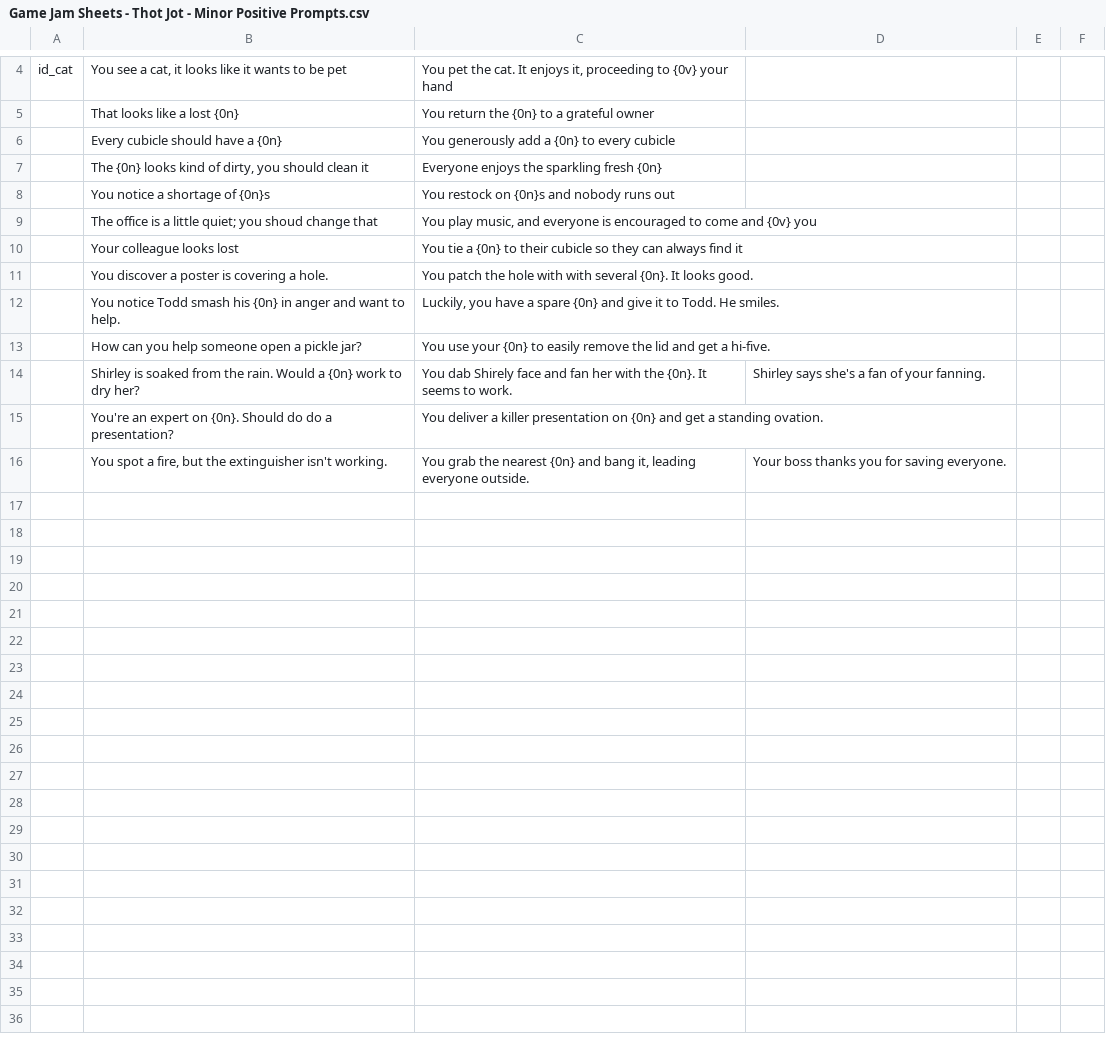
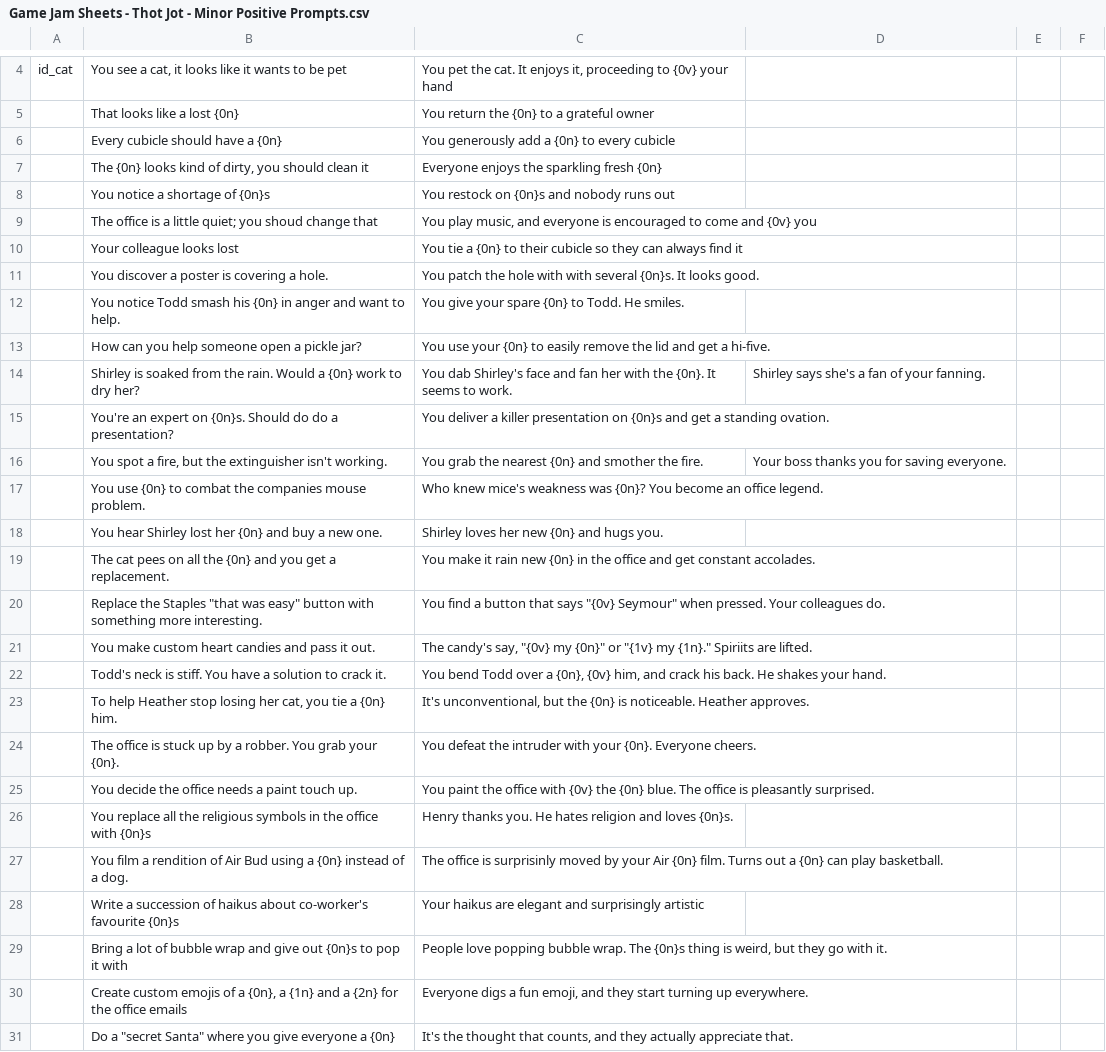
Before and after one commit to ArtfulJW/GGJ2024_UltimateGameJamGang, a CSV file: CSV/Game Jam Sheets - Thot Jot - Minor Positive Prompts.csv, drawn as a sheet; only a part is shown, gaps mark what is left out.

```diff
--- a/CSV/Game Jam Sheets - Thot Jot - Minor Positive Prompts.csv
+++ b/CSV/Game Jam Sheets - Thot Jot - Minor Positive Prompts.csv
@@ -10,7 +10,22 @@ id_cat,"You see a cat, it looks like it wants to be pet","You pet the cat. It en
 ,Your colleague looks lost,You tie a {0n} to their cubicle so they can always find it,,,
-,You discover a poster is covering a hole.,You patch the hole with with several {0n}. It looks good.,,,
-,You notice Todd smash his {0n} in anger and want to help.,"Luckily, you have a spare {0n} and give it to Todd. He smiles.",,,
+,You discover a poster is covering a hole.,You patch the hole with with several {0n}s. It looks good.,,,
+,You notice Todd smash his {0n} in anger and want to help.,You give your spare {0n} to Todd. He smiles.,,,
 ,How can you help someone open a pickle jar?,You use your {0n} to easily remove the lid and get a hi-five.,,,
-,Shirley is soaked from the rain. Would a {0n} work to dry her?,You dab Shirely face and fan her with the {0n}. It seems to work. ,Shirley says she's a fan of your fanning.,,
-,You're an expert on {0n}. Should do do a presentation?,You deliver a killer presentation on {0n} and get a standing ovation.,,,
-,"You spot a fire, but the extinguisher isn't working.","You grab the nearest {0n} and bang it, leading everyone outside.",Your boss thanks you for saving everyone.,,
+,Shirley is soaked from the rain. Would a {0n} work to dry her?,You dab Shirley's face and fan her with the {0n}. It seems to work. ,Shirley says she's a fan of your fanning.,,
+,You're an expert on {0n}s. Should do do a presentation?,You deliver a killer presentation on {0n}s and get a standing ovation.,,,
+,"You spot a fire, but the extinguisher isn't working.",You grab the nearest {0n} and smother the fire.,Your boss thanks you for saving everyone.,,
+,You use {0n} to combat the companies mouse problem.,Who knew mice's weakness was {0n}? You become an office legend.,,,
+,You hear Shirley lost her {0n} and buy a new one. ,Shirley loves her new {0n} and hugs you.,,,
+,The cat pees on all the {0n} and you get a replacement.,You make it rain new {0n} in the office and get constant accolades.,,,
+,"Replace the Staples ""that was easy"" button with something more interesting.","You find a button that says ""{0v} Seymour"" when pressed. Your colleagues do.",,,
+,You make custom heart candies and pass it out.,"The candy's say, ""{0v} my {0n}"" or ""{1v} my {1n}."" Spiriits are lifted. ",,,
+,Todd's neck is stiff. You have a solution to crack it. ,"You bend Todd over a {0n}, {0v} him, and crack his back. He shakes your hand.",,,
+,"To help Heather stop losing her cat, you tie a {0n} him.","It's unconventional, but the {0n} is noticeable. Heather approves.",,,
+,The office is stuck up by a robber. You grab your {0n}.,You defeat the intruder with your {0n}. Everyone cheers.,,,
+,You decide the office needs a paint touch up.,You paint the office with {0v} the {0n} blue. The office is pleasantly surprised.,,,
+,You replace all the religious symbols in the office with {0n}s,Henry thanks you. He hates religion and loves {0n}s.,,,
+,You film a rendition of Air Bud using a {0n} instead of a dog.,The office is surprisinly moved by your Air {0n} film. Turns out a {0n} can play basketball.,,,
+,Write a succession of haikus about co-worker's favourite {0n}s,Your haikus are elegant and surprisingly artistic,,,
+,Bring a lot of bubble wrap and give out {0n}s to pop it with,"People love popping bubble wrap. The {0n}s thing is weird, but they go with it.",,,
+,"Create custom emojis of a {0n}, a {1n} and a {2n} for the office emails","Everyone digs a fun emoji, and they start turning up everywhere.",,,
+,"Do a ""secret Santa"" where you give everyone a {0n}","It's the thought that counts, and they actually appreciate that.",,,
```
Also changed, not shown: CSV/Game Jam Sheets - Thot Jot - Major Negative Prompts.csv, CSV/Game Jam Sheets - Thot Jot - Minor Negative Prompts.csv, 1 other file.
